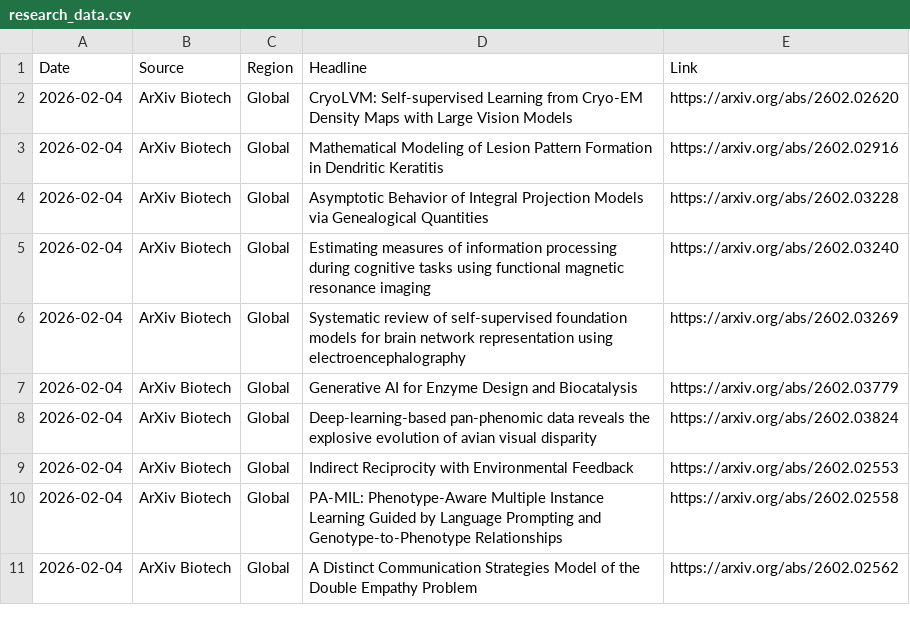
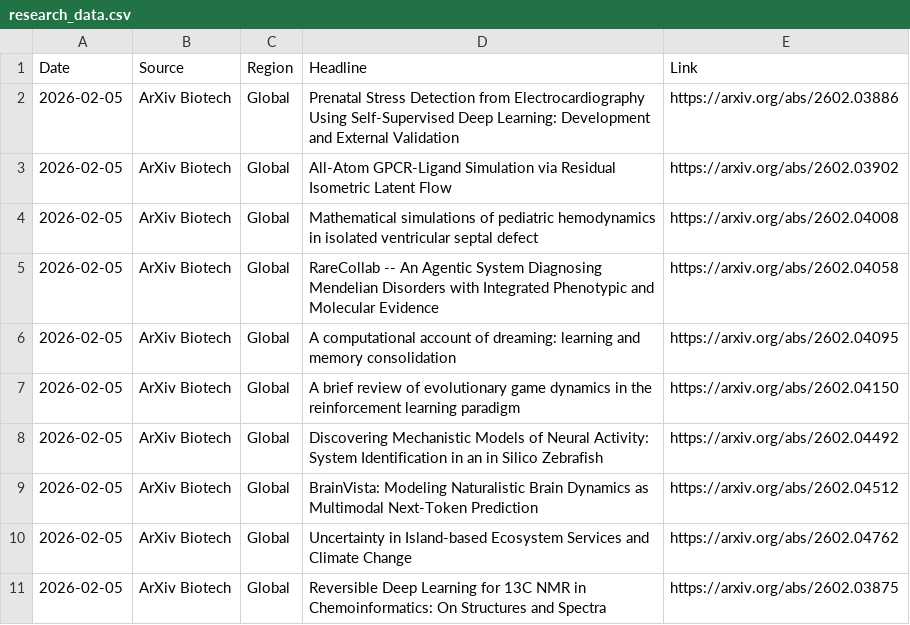
Before and after one commit to AtlasA-26/my-scraper-app, a CSV file: data/research_data.csv, drawn as a sheet.

```diff
--- a/data/research_data.csv
+++ b/data/research_data.csv
@@ -1,11 +1,11 @@
 Date,Source,Region,Headline,Link
-2026-02-04,ArXiv Biotech,Global,CryoLVM: Self-supervised Learning from Cryo-EM Density Maps with Large Vision Models,https://arxiv.org/abs/2602.02620
-2026-02-04,ArXiv Biotech,Global,Mathematical Modeling of Lesion Pattern Formation in Dendritic Keratitis,https://arxiv.org/abs/2602.02916
-2026-02-04,ArXiv Biotech,Global,Asymptotic Behavior of Integral Projection Models via Genealogical Quantities,https://arxiv.org/abs/2602.03228
-2026-02-04,ArXiv Biotech,Global,Estimating measures of information processing during cognitive tasks using functional magnetic resonance imaging,https://arxiv.org/abs/2602.03240
-2026-02-04,ArXiv Biotech,Global,Systematic review of self-supervised foundation models for brain network representation using electroencephalography,https://arxiv.org/abs/2602.03269
-2026-02-04,ArXiv Biotech,Global,Generative AI for Enzyme Design and Biocatalysis,https://arxiv.org/abs/2602.03779
-2026-02-04,ArXiv Biotech,Global,Deep-learning-based pan-phenomic data reveals the explosive evolution of avian visual disparity,https://arxiv.org/abs/2602.03824
-2026-02-04,ArXiv Biotech,Global,Indirect Reciprocity with Environmental Feedback,https://arxiv.org/abs/2602.02553
-2026-02-04,ArXiv Biotech,Global,PA-MIL: Phenotype-Aware Multiple Instance Learning Guided by Language Prompting and Genotype-to-Phenotype Relationships,https://arxiv.org/abs/2602.02558
-2026-02-04,ArXiv Biotech,Global,A Distinct Communication Strategies Model of the Double Empathy Problem,https://arxiv.org/abs/2602.02562
+2026-02-05,ArXiv Biotech,Global,Prenatal Stress Detection from Electrocardiography Using Self-Supervised Deep Learning: Development and External Validation,https://arxiv.org/abs/2602.03886
+2026-02-05,ArXiv Biotech,Global,All-Atom GPCR-Ligand Simulation via Residual Isometric Latent Flow,https://arxiv.org/abs/2602.03902
+2026-02-05,ArXiv Biotech,Global,Mathematical simulations of pediatric hemodynamics in isolated ventricular septal defect,https://arxiv.org/abs/2602.04008
+2026-02-05,ArXiv Biotech,Global,RareCollab -- An Agentic System Diagnosing Mendelian Disorders with Integrated Phenotypic and Molecular Evidence,https://arxiv.org/abs/2602.04058
+2026-02-05,ArXiv Biotech,Global,A computational account of dreaming: learning and memory consolidation,https://arxiv.org/abs/2602.04095
+2026-02-05,ArXiv Biotech,Global,A brief review of evolutionary game dynamics in the reinforcement learning paradigm,https://arxiv.org/abs/2602.04150
+2026-02-05,ArXiv Biotech,Global,Discovering Mechanistic Models of Neural Activity: System Identification in an in Silico Zebrafish,https://arxiv.org/abs/2602.04492
+2026-02-05,ArXiv Biotech,Global,BrainVista: Modeling Naturalistic Brain Dynamics as Multimodal Next-Token Prediction,https://arxiv.org/abs/2602.04512
+2026-02-05,ArXiv Biotech,Global,Uncertainty in Island-based Ecosystem Services and Climate Change,https://arxiv.org/abs/2602.04762
+2026-02-05,ArXiv Biotech,Global,Reversible Deep Learning for 13C NMR in Chemoinformatics: On Structures and Spectra,https://arxiv.org/abs/2602.03875
```
